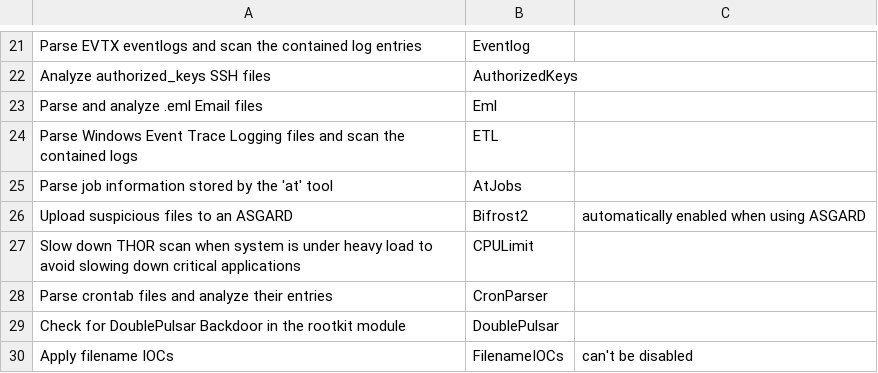
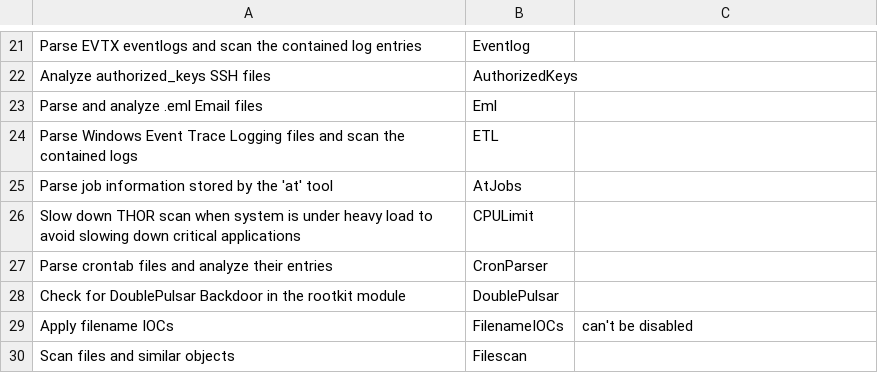
Before and after one commit to NextronSystems/thor-manual, a CSV file: csv/feature-naming.csv, drawn as a sheet; only a part is shown, gaps mark what is left out; the shorter side is filled out with more unchanged rows.

Commit message:
feat: remove bifrost

```diff
--- a/csv/feature-naming.csv
+++ b/csv/feature-naming.csv
@@ -25,3 +25,2 @@ Parse Windows Event Trace Logging files and scan the contained logs;ETL;
 Parse job information stored by the 'at' tool;AtJobs;
-Upload suspicious files to an ASGARD;Bifrost2;automatically enabled when using ASGARD
 Slow down THOR scan when system is under heavy load to avoid slowing down critical applications;CPULimit;
```
Also changed, not shown: csv/feature-scan-mode-overview.csv, 1 other file.
